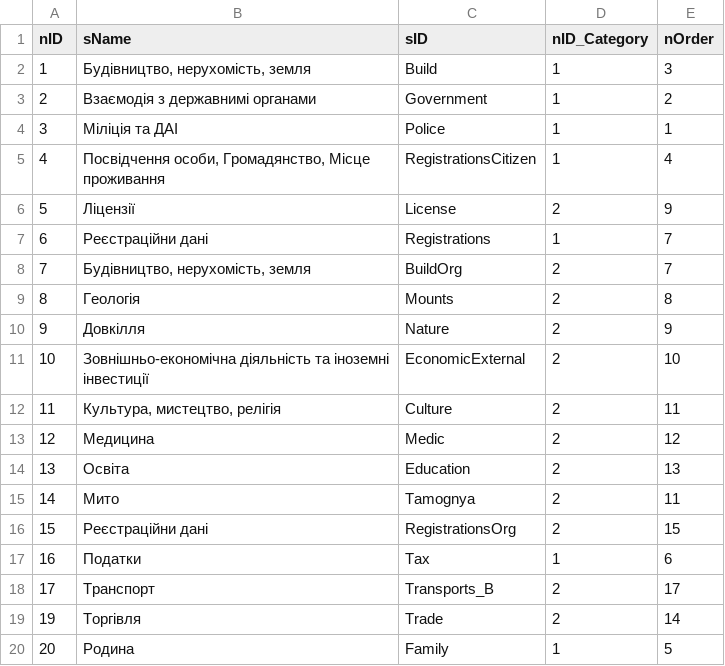
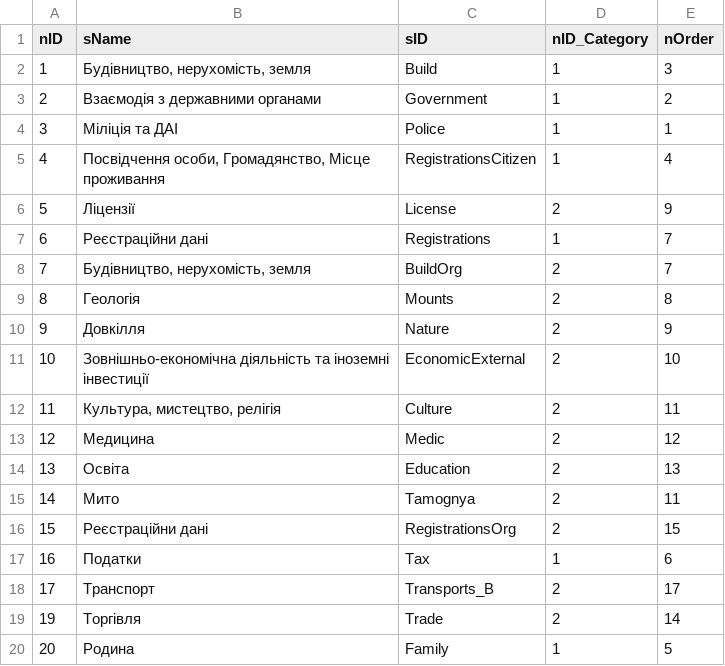
Before and after one commit to e-government-ua/_Kiev, a CSV file: wf-central/src/main/resources/data/Subcategory.csv, drawn as a sheet.

```diff
--- a/wf-central/src/main/resources/data/Subcategory.csv
+++ b/wf-central/src/main/resources/data/Subcategory.csv
@@ -2,3 +2,3 @@ nID;sName;sID;nID_Category;nOrder
 1;Будівництво, нерухомість, земля;Build;1;3
-2;Взаємодія з державнимі органами;Government;1;2
+2;Взаємодія з державними органами;Government;1;2
 3;Міліція та ДАІ;Police;1;1
```
Also changed, not shown: wf-central/src/main/resources/data/ServiceData.csv.
